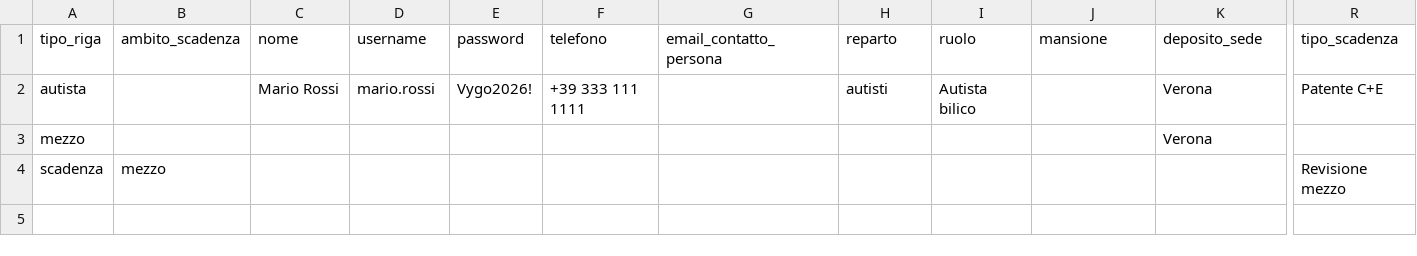
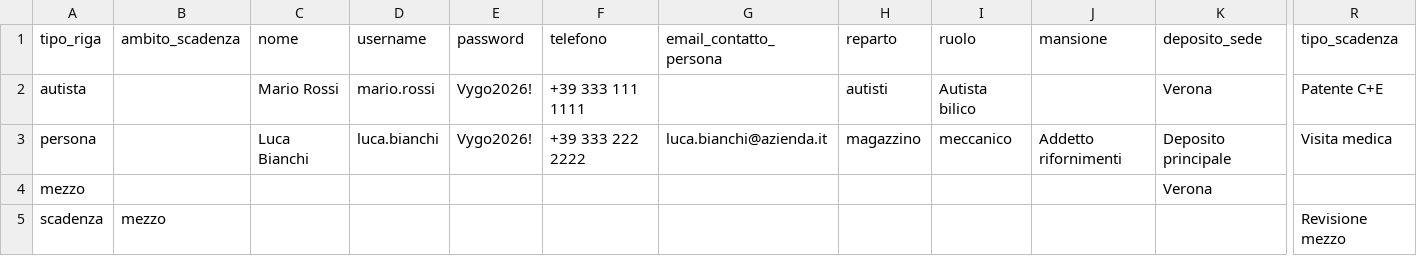
Before and after one commit to adrianosisti/camion-chiaro, a CSV file: public/templates/vygo-import-anagrafiche.csv, drawn as a sheet; only a part is shown, gaps mark what is left out; rows hold the shown columns only; the diff names each change by its address in the sheet, - before the commit and + after, or states it on an @@ line.

```diff
--- a/public/templates/vygo-import-anagrafiche.csv
+++ b/public/templates/vygo-import-anagrafiche.csv
+row 3: persona |  | Luca Bianchi | luca.bianchi | Vygo2026! | +39 333 222 2222 | luca.bianchi@azienda.it | magazzino | meccanico | Addetto rifornimenti | Deposito principale | Visita medica
```
Also changed, not shown: 12 other files.
